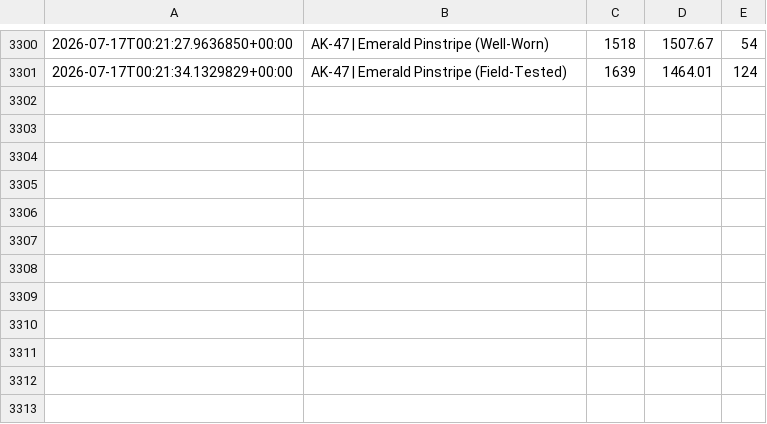
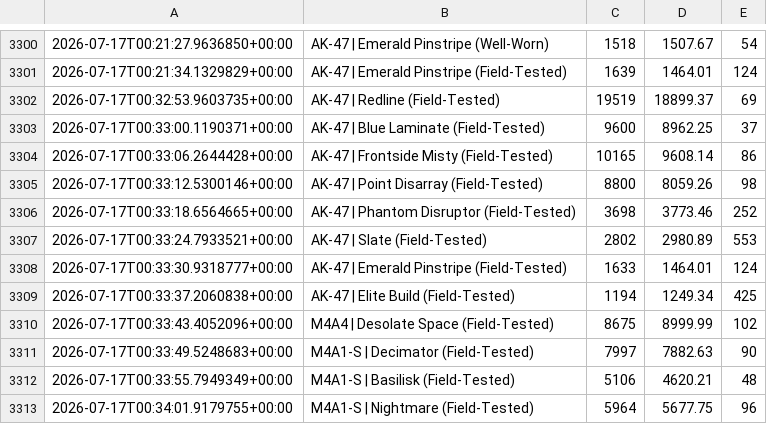
Before and after one commit to clau021/cs2-tracker, a TSV file: history.tsv, drawn as a sheet; only a part is shown, gaps mark what is left out.

```diff
--- a/history.tsv
+++ b/history.tsv
@@ -3301 +3301,13 @@
 2026-07-17T00:21:34.1329829+00:00	AK-47 | Emerald Pinstripe (Field-Tested)	1639	1464.01	124
+2026-07-17T00:32:53.9603735+00:00	AK-47 | Redline (Field-Tested)	19519	18899.37	69
+2026-07-17T00:33:00.1190371+00:00	AK-47 | Blue Laminate (Field-Tested)	9600	8962.25	37
+2026-07-17T00:33:06.2644428+00:00	AK-47 | Frontside Misty (Field-Tested)	10165	9608.14	86
+2026-07-17T00:33:12.5300146+00:00	AK-47 | Point Disarray (Field-Tested)	8800	8059.26	98
+2026-07-17T00:33:18.6564665+00:00	AK-47 | Phantom Disruptor (Field-Tested)	3698	3773.46	252
+2026-07-17T00:33:24.7933521+00:00	AK-47 | Slate (Field-Tested)	2802	2980.89	553
+2026-07-17T00:33:30.9318777+00:00	AK-47 | Emerald Pinstripe (Field-Tested)	1633	1464.01	124
+2026-07-17T00:33:37.2060838+00:00	AK-47 | Elite Build (Field-Tested)	1194	1249.34	425
+2026-07-17T00:33:43.4052096+00:00	M4A4 | Desolate Space (Field-Tested)	8675	8999.99	102
+2026-07-17T00:33:49.5248683+00:00	M4A1-S | Decimator (Field-Tested)	7997	7882.63	90
+2026-07-17T00:33:55.7949349+00:00	M4A1-S | Basilisk (Field-Tested)	5106	4620.21	48
+2026-07-17T00:34:01.9179755+00:00	M4A1-S | Nightmare (Field-Tested)	5964	5677.75	96
```
